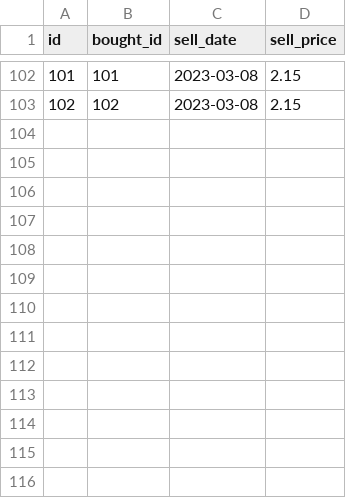
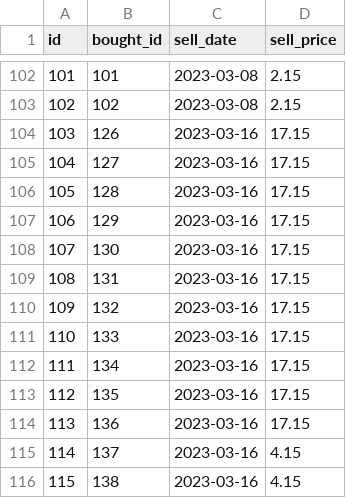
Before and after one commit to OzkanOzsahin/python-superpy, a CSV file: sold.csv, drawn as a sheet; only a part is shown, gaps mark what is left out.

```diff
--- a/sold.csv
+++ b/sold.csv
@@ -103 +103,14 @@ id,bought_id,sell_date,sell_price
 102,102,2023-03-08,2.15
+103,126,2023-03-16,17.15
+104,127,2023-03-16,17.15
+105,128,2023-03-16,17.15
+106,129,2023-03-16,17.15
+107,130,2023-03-16,17.15
+108,131,2023-03-16,17.15
+109,132,2023-03-16,17.15
+110,133,2023-03-16,17.15
+111,134,2023-03-16,17.15
+112,135,2023-03-16,17.15
+113,136,2023-03-16,17.15
+114,137,2023-03-16,4.15
+115,138,2023-03-16,4.15
```
Also changed, not shown: bought.csv, 6 other files.
